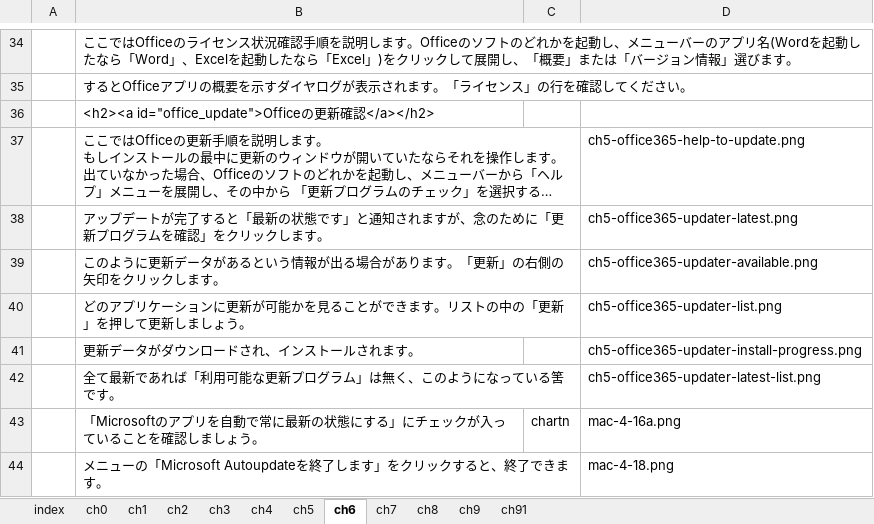
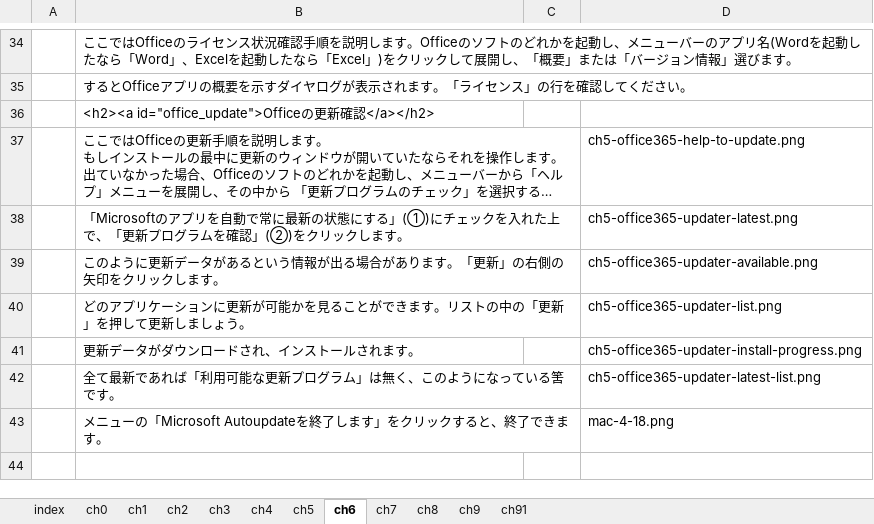
Before and after one commit to gnutar/fresta, an Excel workbook: macs+lan.xlsx, sheet ch6, drawn as a sheet; only a part is shown, gaps mark what is left out; long unchanged cells end in …; values as stored, in another font and other column widths than the file's, no borders; the diff names each change by its address in the sheet, - before the commit and + after, or states it on an @@ line.

```diff
--- a/macs+lan.xlsx (sheet ch6)
+++ b/macs+lan.xlsx (sheet ch6)
-B38: アップデートが完了すると「最新の状態です」と通知されますが、念のために「更新プログラムを確認」をクリッ…
+B38: 「Microsoftのアプリを自動で常に最新の状態にする」(①)にチェックを入れた上で、「更新プログラムを確認」(②)をクリッ…
-row 43:  | 「Microsoftのアプリを自動で常に最新の状態にする」にチェックが入っていることを確認しましょう。 | chartn | mac-4-16a.png
```
Also changed, not shown: 1 other file.
